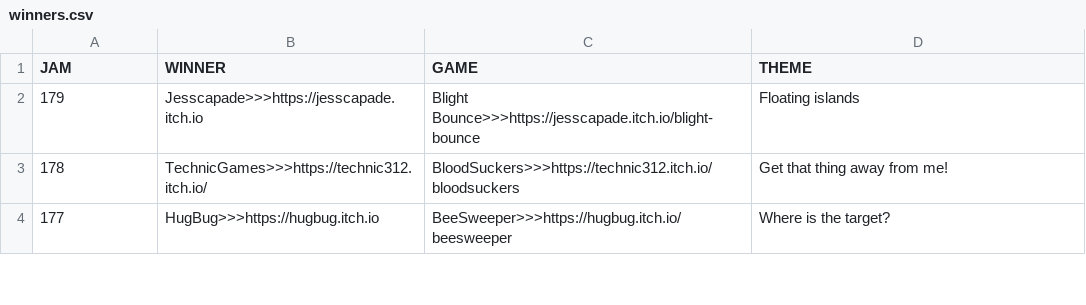
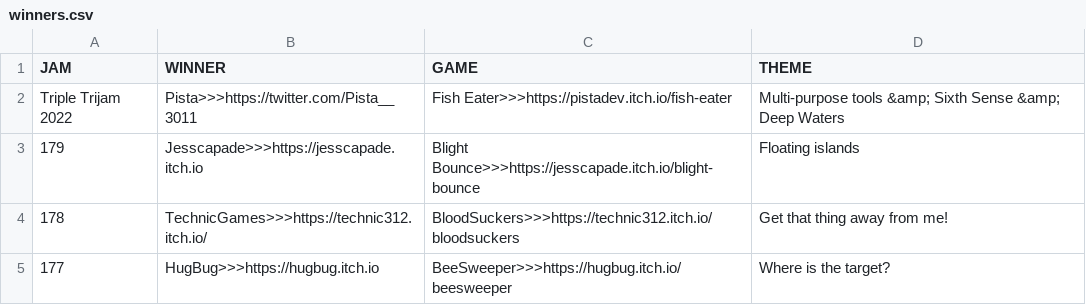
Before and after one commit to ZpeedTube/trijam, a CSV file: docs/data/winners.csv, drawn as a sheet; only a part is shown; the diff names each change by its address in the sheet, - before the commit and + after, or states it on an @@ line.

Commit message:
add triple trijam 2022 winner

```diff
--- a/docs/data/winners.csv
+++ b/docs/data/winners.csv
+row 2: Triple Trijam 2022 | Pista>>>https://twitter.com/Pista__3011 | Fish Eater>>>https://pistadev.itch.io/fish-eater | Multi-purpose tools &amp; Sixth Sense &amp; Deep Waters
```
